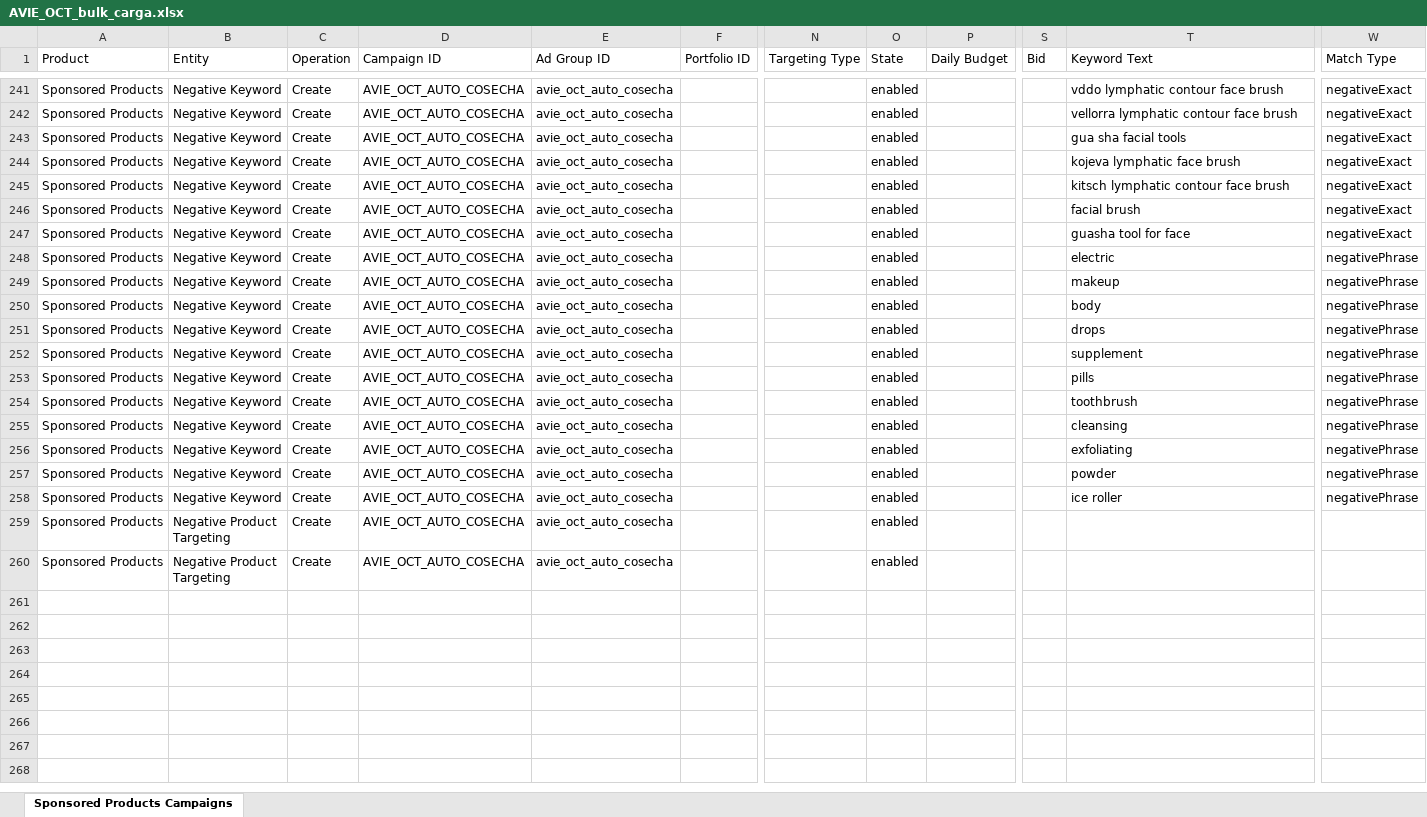
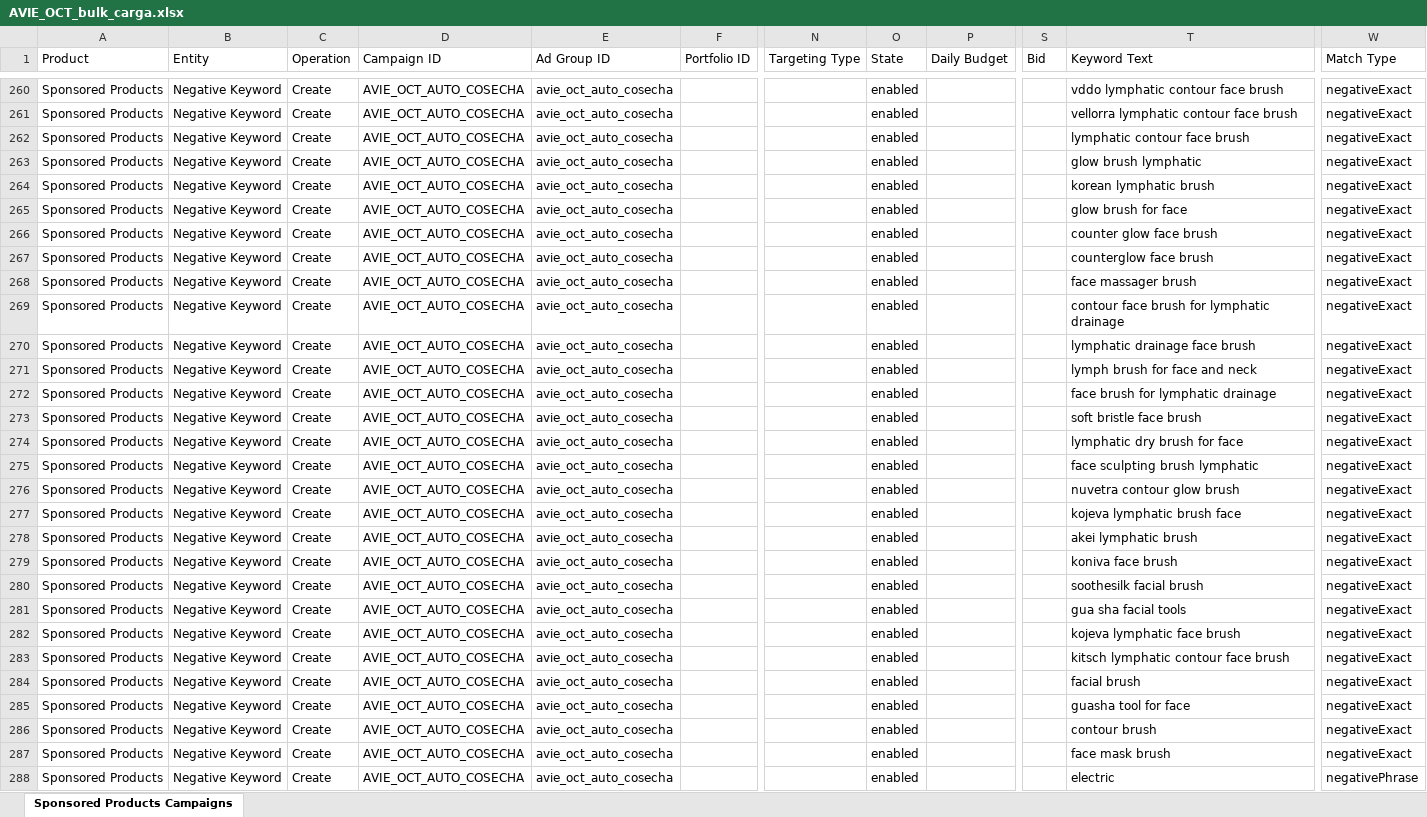
Before and after one commit to amazonfbasantino-wq/prueba, an Excel workbook: Trabajo/E-commerce/Amazon/AVIE/AVIE_OCT_bulk_carga.xlsx, sheet Sponsored Products Campaigns, drawn as a sheet; only a part is shown, gaps mark what is left out; the shorter side is filled out with more unchanged rows; values as stored, in another font and other column widths than the file's, no borders; rows hold the shown columns only; the diff covers the shown part only; the diff names each change by its address in the sheet, - before the commit and + after, or states it on an @@ line.

```diff
--- a/Trabajo/E-commerce/Amazon/AVIE/AVIE_OCT_bulk_carga.xlsx (sheet Sponsored Products Campaigns)
+++ b/Trabajo/E-commerce/Amazon/AVIE/AVIE_OCT_bulk_carga.xlsx (sheet Sponsored Products Campaigns)
+row 262: Sponsored Products | Negative Keyword | Create | AVIE_OCT_AUTO_COSECHA | avie_oct_auto_cosecha |  |  | enabled |  |  | lymphatic contour face brush | negativeExact
+row 263: Sponsored Products | Negative Keyword | Create | AVIE_OCT_AUTO_COSECHA | avie_oct_auto_cosecha |  |  | enabled |  |  | glow brush lymphatic | negativeExact
+row 264: Sponsored Products | Negative Keyword | Create | AVIE_OCT_AUTO_COSECHA | avie_oct_auto_cosecha |  |  | enabled |  |  | korean lymphatic brush | negativeExact
+row 265: Sponsored Products | Negative Keyword | Create | AVIE_OCT_AUTO_COSECHA | avie_oct_auto_cosecha |  |  | enabled |  |  | glow brush for face | negativeExact
+row 266: Sponsored Products | Negative Keyword | Create | AVIE_OCT_AUTO_COSECHA | avie_oct_auto_cosecha |  |  | enabled |  |  | counter glow face brush | negativeExact
+row 267: Sponsored Products | Negative Keyword | Create | AVIE_OCT_AUTO_COSECHA | avie_oct_auto_cosecha |  |  | enabled |  |  | counterglow face brush | negativeExact
+row 268: Sponsored Products | Negative Keyword | Create | AVIE_OCT_AUTO_COSECHA | avie_oct_auto_cosecha |  |  | enabled |  |  | face massager brush | negativeExact
+row 269: Sponsored Products | Negative Keyword | Create | AVIE_OCT_AUTO_COSECHA | avie_oct_auto_cosecha |  |  | enabled |  |  | contour face brush for lymphatic drainage | negativeExact
+row 270: Sponsored Products | Negative Keyword | Create | AVIE_OCT_AUTO_COSECHA | avie_oct_auto_cosecha |  |  | enabled |  |  | lymphatic drainage face brush | negativeExact
+row 271: Sponsored Products | Negative Keyword | Create | AVIE_OCT_AUTO_COSECHA | avie_oct_auto_cosecha |  |  | enabled |  |  | lymph brush for face and neck | negativeExact
+row 272: Sponsored Products | Negative Keyword | Create | AVIE_OCT_AUTO_COSECHA | avie_oct_auto_cosecha |  |  | enabled |  |  | face brush for lymphatic drainage | negativeExact
+row 273: Sponsored Products | Negative Keyword | Create | AVIE_OCT_AUTO_COSECHA | avie_oct_auto_cosecha |  |  | enabled |  |  | soft bristle face brush | negativeExact
+row 274: Sponsored Products | Negative Keyword | Create | AVIE_OCT_AUTO_COSECHA | avie_oct_auto_cosecha |  |  | enabled |  |  | lymphatic dry brush for face | negativeExact
+row 275: Sponsored Products | Negative Keyword | Create | AVIE_OCT_AUTO_COSECHA | avie_oct_auto_cosecha |  |  | enabled |  |  | face sculpting brush lymphatic | negativeExact
+row 276: Sponsored Products | Negative Keyword | Create | AVIE_OCT_AUTO_COSECHA | avie_oct_auto_cosecha |  |  | enabled |  |  | nuvetra contour glow brush | negativeExact
+row 277: Sponsored Products | Negative Keyword | Create | AVIE_OCT_AUTO_COSECHA | avie_oct_auto_cosecha |  |  | enabled |  |  | kojeva lymphatic brush face | negativeExact
+row 278: Sponsored Products | Negative Keyword | Create | AVIE_OCT_AUTO_COSECHA | avie_oct_auto_cosecha |  |  | enabled |  |  | akei lymphatic brush | negativeExact
+row 279: Sponsored Products | Negative Keyword | Create | AVIE_OCT_AUTO_COSECHA | avie_oct_auto_cosecha |  |  | enabled |  |  | koniva face brush | negativeExact
+row 280: Sponsored Products | Negative Keyword | Create | AVIE_OCT_AUTO_COSECHA | avie_oct_auto_cosecha |  |  | enabled |  |  | soothesilk facial brush | negativeExact
+row 286: Sponsored Products | Negative Keyword | Create | AVIE_OCT_AUTO_COSECHA | avie_oct_auto_cosecha |  |  | enabled |  |  | contour brush | negativeExact
+row 287: Sponsored Products | Negative Keyword | Create | AVIE_OCT_AUTO_COSECHA | avie_oct_auto_cosecha |  |  | enabled |  |  | face mask brush | negativeExact
```
Also changed, not shown: 21 added rows and 20 edited cells elsewhere in this sheet, 8 other files.
